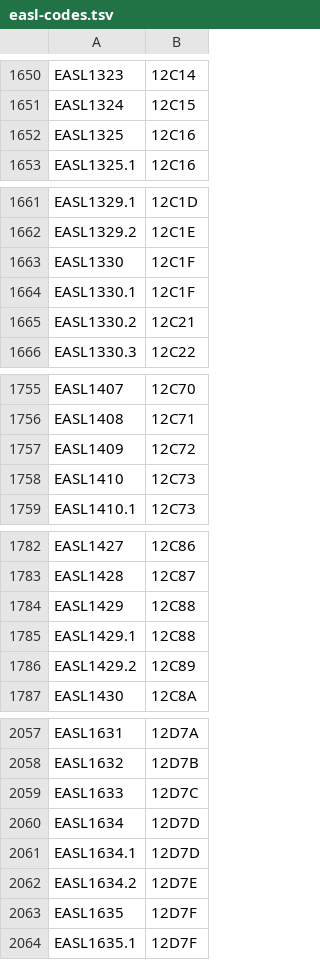
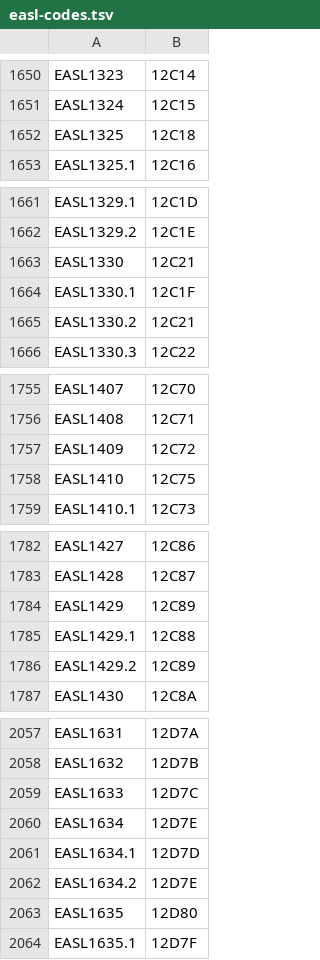
Before and after one commit to stinney/easl, a TSV file: 00raw/easl-codes.tsv, drawn as a sheet; only a part is shown, gaps mark what is left out; the diff covers the shown part only.

```diff
--- a/00raw/easl-codes.tsv
+++ b/00raw/easl-codes.tsv
@@ -1651,3 +1651,3 @@ EASL1323	12C14
 EASL1324	12C15
-EASL1325	12C16
+EASL1325	12C18
 EASL1325.1	12C16
@@ -1662,3 +1662,3 @@ EASL1329.1	12C1D
 EASL1329.2	12C1E
-EASL1330	12C1F
+EASL1330	12C21
 EASL1330.1	12C1F
@@ -1757,3 +1757,3 @@ EASL1408	12C71
 EASL1409	12C72
-EASL1410	12C73
+EASL1410	12C75
 EASL1410.1	12C73
@@ -1783,3 +1783,3 @@ EASL1427	12C86
 EASL1428	12C87
-EASL1429	12C88
+EASL1429	12C89
 EASL1429.1	12C88
@@ -2059,6 +2059,6 @@ EASL1632	12D7B
 EASL1633	12D7C
-EASL1634	12D7D
+EASL1634	12D7E
 EASL1634.1	12D7D
 EASL1634.2	12D7E
-EASL1635	12D7F
+EASL1635	12D80
 EASL1635.1	12D7F
```
Also changed, not shown: 13 edited cells elsewhere in this file, 00etc/easl-tags.tsv, 00raw/easl-glyph.tsv, 9 other files.
